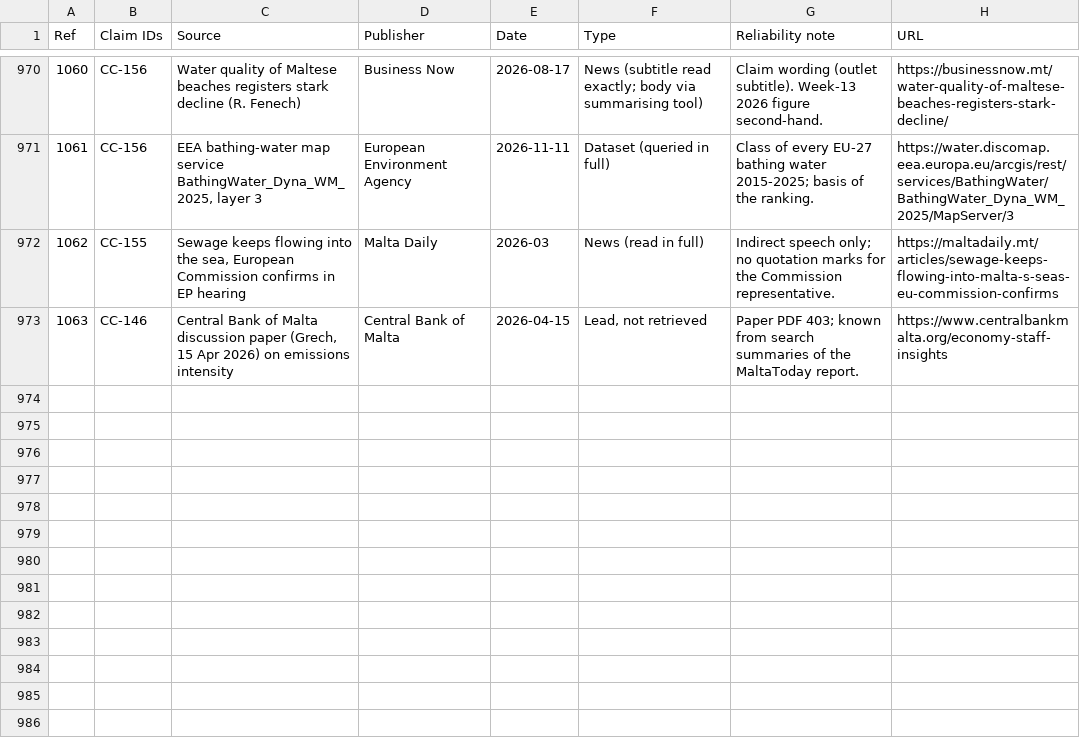
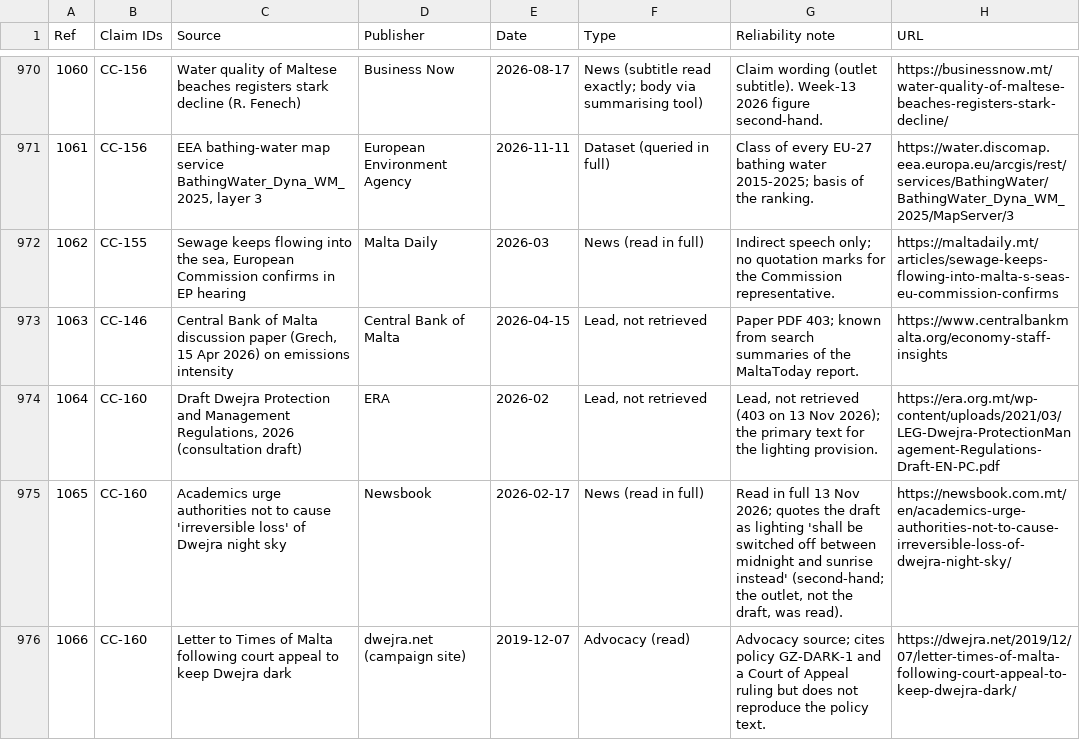
Before and after one commit to leandergrech/Mizien, a CSV file: data/sources.csv, drawn as a sheet; only a part is shown, gaps mark what is left out.

```diff
--- a/data/sources.csv
+++ b/data/sources.csv
@@ -973 +973,4 @@ Ref,Claim IDs,Source,Publisher,Date,Type,Reliability note,URL
 1063,CC-146,"Central Bank of Malta discussion paper (Grech, 15 Apr 2026) on emissions intensity",Central Bank of Malta,2026-04-15,"Lead, not retrieved",Paper PDF 403; known from search summaries of the MaltaToday report.,https://www.centralbankmalta.org/economy-staff-insights
+1064,CC-160,"Draft Dwejra Protection and Management Regulations, 2026 (consultation draft)",ERA,2026-02,"Lead, not retrieved","Lead, not retrieved (403 on 13 Nov 2026); the primary text for the lighting provision.",https://era.org.mt/wp-content/uploads/2021/03/LEG-Dwejra-ProtectionManagement-Regulations-Draft-EN-PC.pdf
+1065,CC-160,Academics urge authorities not to cause 'irreversible loss' of Dwejra night sky,Newsbook,2026-02-17,News (read in full),"Read in full 13 Nov 2026; quotes the draft as lighting 'shall be switched off between midnight and sunrise instead' (second-hand; the outlet, not the draft, was read).",https://newsbook.com.mt/en/academics-urge-authorities-not-to-cause-irreversible-loss-of-dwejra-night-sky/
+1066,CC-160,Letter to Times of Malta following court appeal to keep Dwejra dark,dwejra.net (campaign site),2019-12-07,Advocacy (read),Advocacy source; cites policy GZ-DARK-1 and a Court of Appeal ruling but does not reproduce the policy text.,https://dwejra.net/2019/12/07/letter-times-of-malta-following-court-appeal-to-keep-dwejra-dark/
```
Also changed, not shown: data/claims.csv, data/queue.csv, 6 other files.
